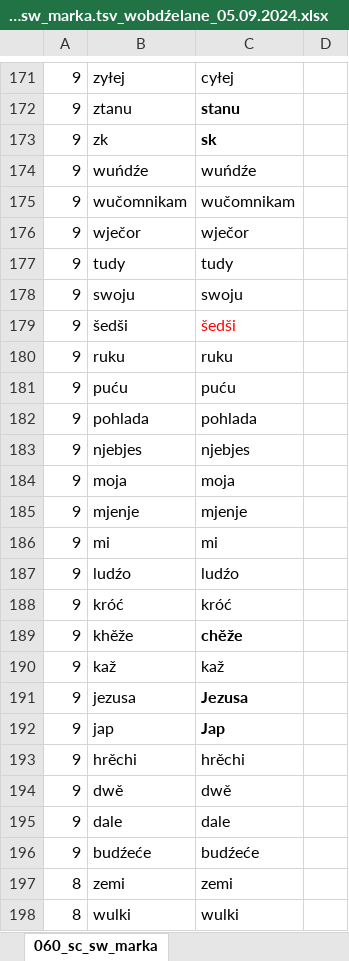
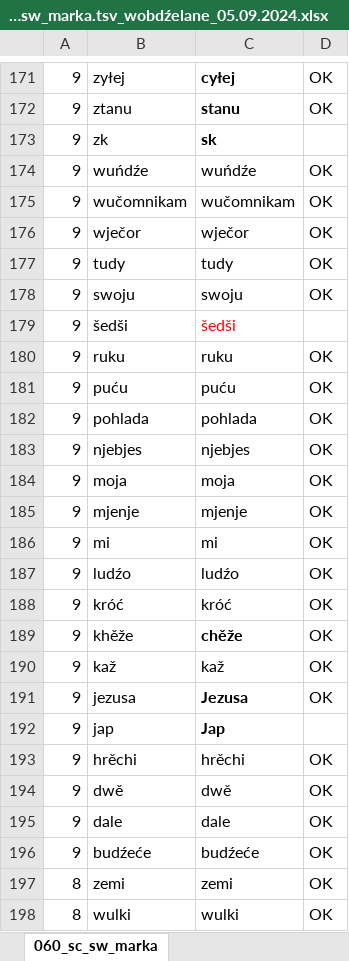
Before and after one commit to serbske-ewangelske-towarstwo/swjate_pismo, an Excel workbook: dźěłowe_wersije/060_sc_sw_marka.tsv_wobdźelane_05.09.2024.xlsx, sheet 060_sc_sw_marka, drawn as a sheet; only a part is shown, gaps mark what is left out; values as stored, in another font and other column widths than the file's, no borders; the diff covers the shown part only; the diff names each change by its address in the sheet, - before the commit and + after, or states it on an @@ line.

```diff
--- a/dźěłowe_wersije/060_sc_sw_marka.tsv_wobdźelane_05.09.2024.xlsx (sheet 060_sc_sw_marka)
+++ b/dźěłowe_wersije/060_sc_sw_marka.tsv_wobdźelane_05.09.2024.xlsx (sheet 060_sc_sw_marka)
-C171 bold: off
+C171 bold: on
-D171:D172: (empty)
+D171:D172: OK
-D174:D178: (empty)
+D174:D178: OK
-D180:D191: (empty)
+D180:D191: OK
-D193:D198: (empty)
+D193:D198: OK
```
Also changed, not shown: 57 edited cells elsewhere in this sheet, 2 other files.
